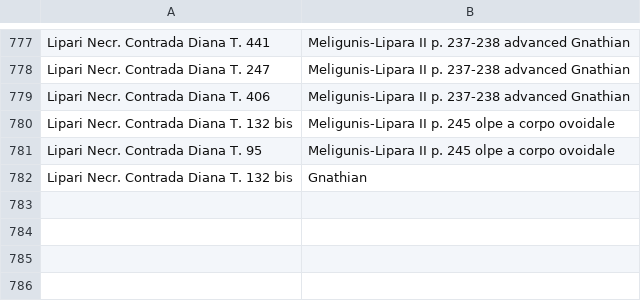
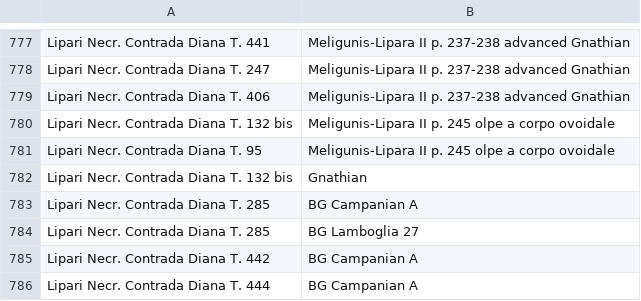
Before and after one commit to scollinselliott/eratosthenes-data, a CSV file: data/eda20260801/seriations_input/input_meligunislipara2.csv, drawn as a sheet; only a part is shown, gaps mark what is left out.

Commit message:
Lipari Necr. Contrada Diana T. 285 442 444 Campanian A

```diff
--- a/data/eda20260801/seriations_input/input_meligunislipara2.csv
+++ b/data/eda20260801/seriations_input/input_meligunislipara2.csv
@@ -782 +782,5 @@ Lipari Necr. Contrada Diana T. 95,Meligunis-Lipara II p. 245 olpe a corpo ovoida
 Lipari Necr. Contrada Diana T. 132 bis,Gnathian
+Lipari Necr. Contrada Diana T. 285,BG Campanian A
+Lipari Necr. Contrada Diana T. 285,BG Lamboglia 27
+Lipari Necr. Contrada Diana T. 442,BG Campanian A
+Lipari Necr. Contrada Diana T. 444,BG Campanian A
```
Also changed, not shown: 1 other file.
